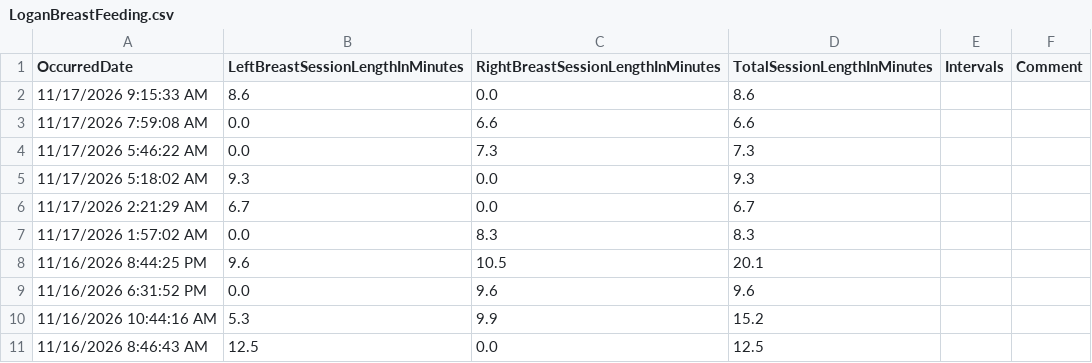
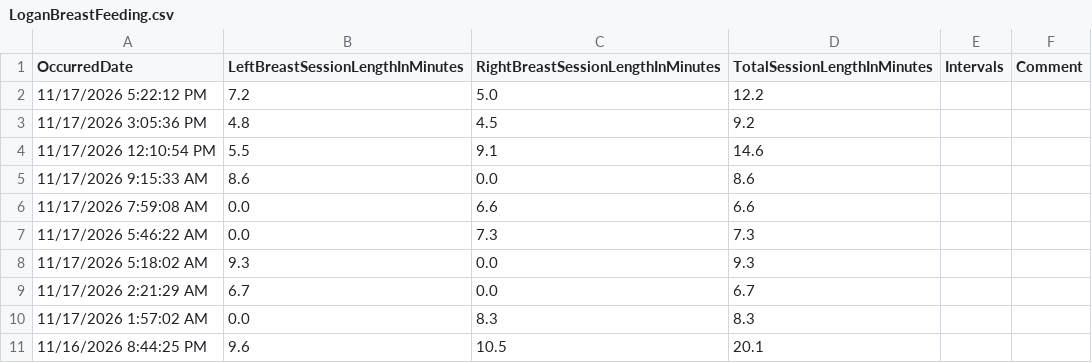
Before and after one commit to khyche-ops/Logan-Dashboard, a CSV file: LoganBreastFeeding.csv, drawn as a sheet; only a part is shown; the shorter side is filled out with more unchanged rows.

Commit message:
Update LoganBreastFeeding.csv from ParentLove

```diff
--- a/LoganBreastFeeding.csv
+++ b/LoganBreastFeeding.csv
@@ -1,2 +1,5 @@
 OccurredDate,LeftBreastSessionLengthInMinutes,RightBreastSessionLengthInMinutes,TotalSessionLengthInMinutes,Intervals,Comment
+11/17/2026 5:22:12 PM,7.2,5.0,12.2,,
+11/17/2026 3:05:36 PM,4.8,4.5,9.2,,
+11/17/2026 12:10:54 PM,5.5,9.1,14.6,,
 11/17/2026 9:15:33 AM,8.6,0.0,8.6,,
```
